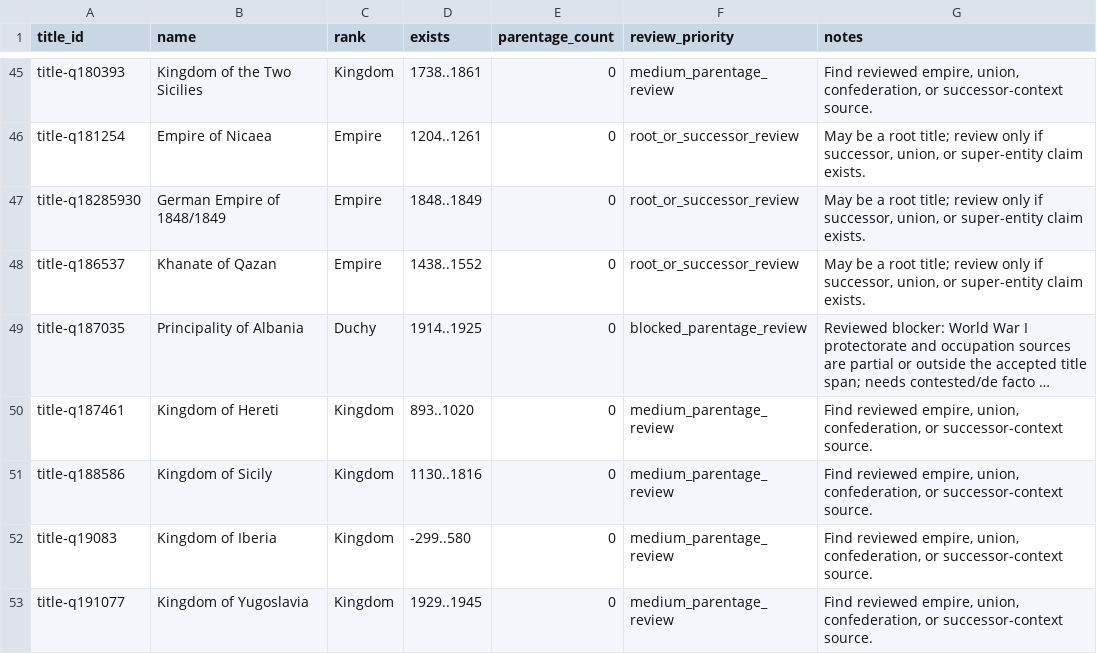
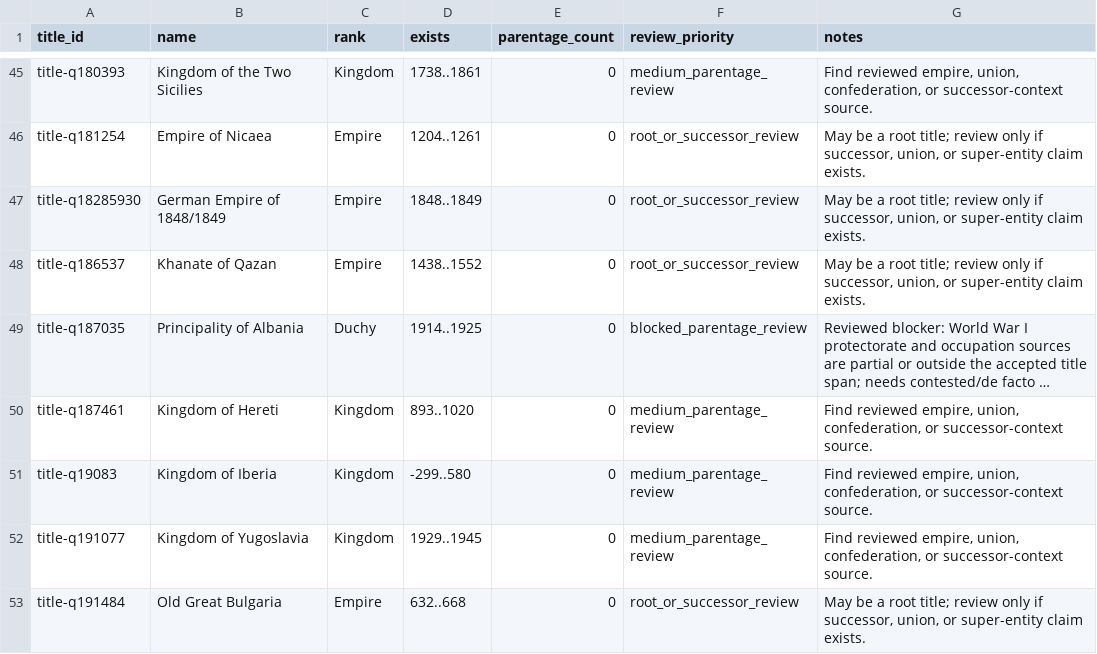
Before and after one commit to giodl73-repo/DUCHY, a TSV file: data/staging/parentage-gap-targets.tsv, drawn as a sheet; only a part is shown, gaps mark what is left out; the shorter side is filled out with more unchanged rows; long unchanged cells end in …; the diff names each change by its address in the sheet, - before the commit and + after, or states it on an @@ line.

Commit message:
Add medium Sicily Aragon parentage batch

```diff
--- a/data/staging/parentage-gap-targets.tsv
+++ b/data/staging/parentage-gap-targets.tsv
-row 51: title-q188586 | Kingdom of Sicily | Kingdom | 1130..1816 | 0 | medium_parentage_review | Find reviewed empire, union, confederation, or successor-context source.
```
Also changed, not shown: data/staging/parentage-gap-shards/batch-002.tsv, data/staging/parentage-gap-shards/batch-003.tsv, 23 other files.
